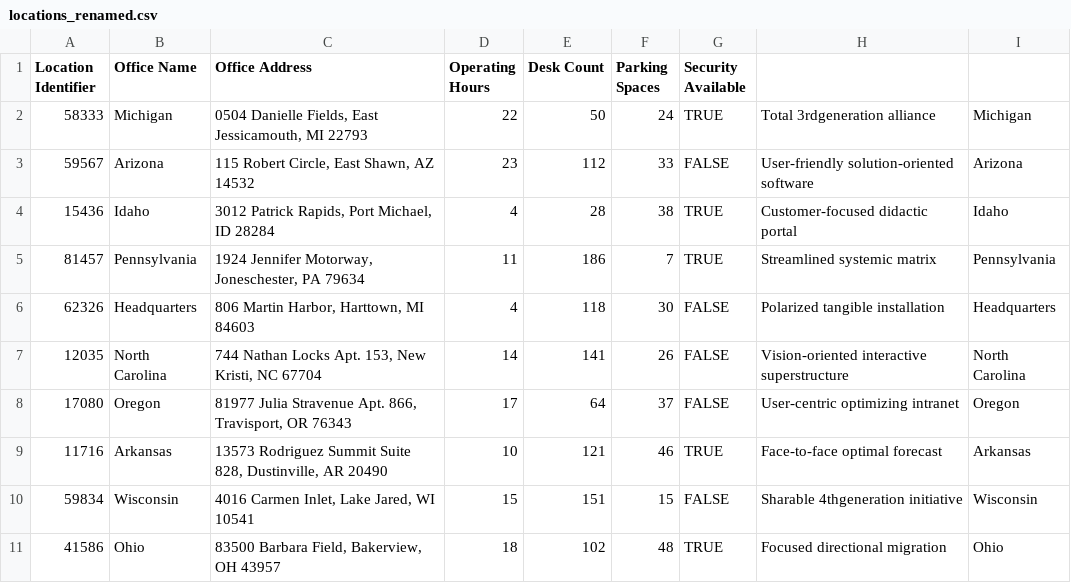
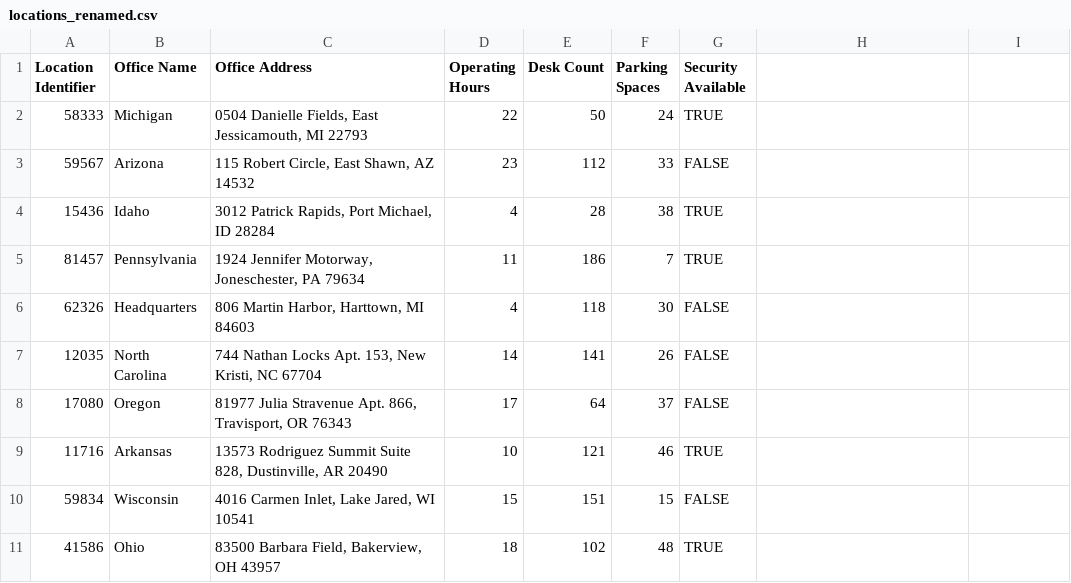
Before and after one commit to FlatFilers/csv_blueprint, a CSV file: sample_data/locations_renamed.csv, drawn as a sheet; the diff names each change by its address in the sheet, - before the commit and + after, or states it on an @@ line.

Commit message:
Update locations_renamed.csv

```diff
--- a/sample_data/locations_renamed.csv
+++ b/sample_data/locations_renamed.csv
-H2: Total 3rdgeneration alliance
+H2: (empty)
-I2: Michigan
+I2: (empty)
-H3: User-friendly solution-oriented software
+H3: (empty)
-I3: Arizona
+I3: (empty)
-H4: Customer-focused didactic portal
+H4: (empty)
-I4: Idaho
+I4: (empty)
-H5: Streamlined systemic matrix
+H5: (empty)
-I5: Pennsylvania
+I5: (empty)
-H6: Polarized tangible installation
+H6: (empty)
-I6: Headquarters
+I6: (empty)
-H7: Vision-oriented interactive superstructure
+H7: (empty)
-I7: North Carolina
+I7: (empty)
-H8: User-centric optimizing intranet
+H8: (empty)
-I8: Oregon
+I8: (empty)
-H9: Face-to-face optimal forecast
+H9: (empty)
-I9: Arkansas
+I9: (empty)
-H10: Sharable 4thgeneration initiative
+H10: (empty)
-I10: Wisconsin
+I10: (empty)
-H11: Focused directional migration
+H11: (empty)
-I11: Ohio
+I11: (empty)
```
